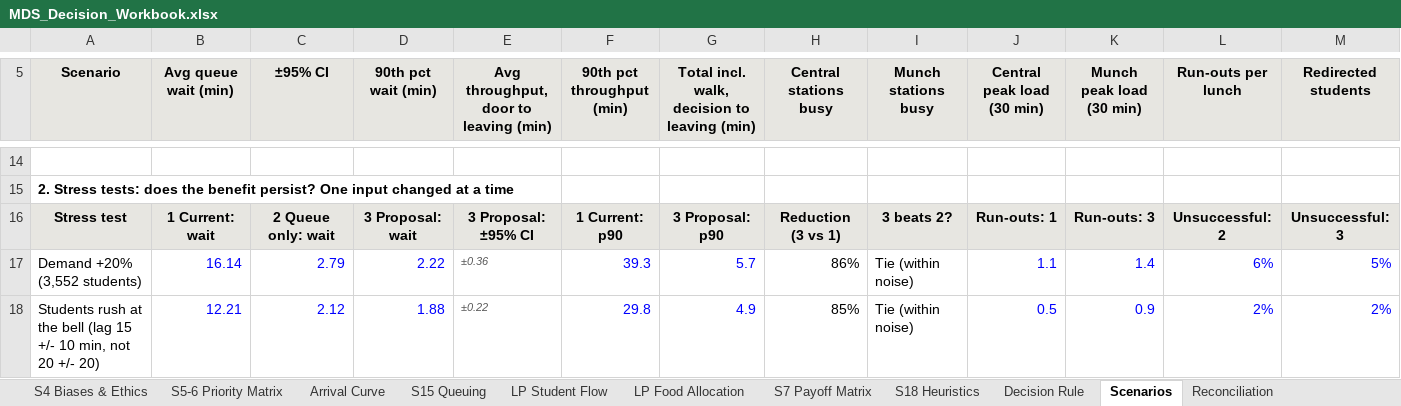
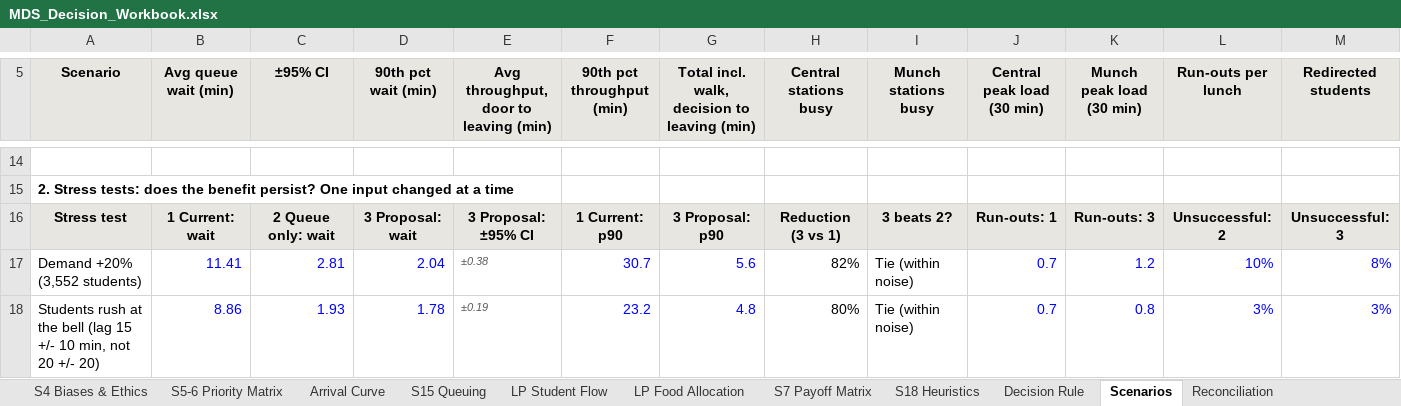
Before and after one commit to mrnotamazing/SmartScan_Mess, an Excel workbook: docs/MDS_Decision_Workbook.xlsx, sheet Scenarios, drawn as a sheet; only a part is shown, gaps mark what is left out; values as stored, in another font and other column widths than the file's, no borders; charts and pictures not drawn; the diff covers the shown part only; the diff names each change by its address in the sheet, - before the commit and + after, or states it on an @@ line.

```diff
--- a/docs/MDS_Decision_Workbook.xlsx (sheet Scenarios)
+++ b/docs/MDS_Decision_Workbook.xlsx (sheet Scenarios)
-B17 (Avg queue wait (min)): 16.14
+B17 (Avg queue wait (min)): 11.41
-C17 (±95% CI): 2.79
+C17 (±95% CI): 2.81
-D17 (90th pct wait (min)): 2.22
+D17 (90th pct wait (min)): 2.04
-E17: ±0.36
+E17: ±0.38
-F17 (90th pct throughput (min)): 39.3
+F17 (90th pct throughput (min)): 30.7
-G17: 5.7
+G17: 5.6
-H17 (Central stations busy): 86%
+H17 (Central stations busy): 82%
-J17 (Central peak load (30 min)): 1.1
+J17 (Central peak load (30 min)): 0.7
-K17 (Munch peak load (30 min)): 1.4
+K17 (Munch peak load (30 min)): 1.2
-L17 (Run-outs per lunch): 6%
+L17 (Run-outs per lunch): 10%
-M17 (Redirected students): 5%
+M17 (Redirected students): 8%
-B18 (Avg queue wait (min)): 12.21
+B18 (Avg queue wait (min)): 8.86
-C18 (±95% CI): 2.12
+C18 (±95% CI): 1.93
-D18 (90th pct wait (min)): 1.88
+D18 (90th pct wait (min)): 1.78
-E18: ±0.22
+E18: ±0.19
-F18 (90th pct throughput (min)): 29.8
+F18 (90th pct throughput (min)): 23.2
-G18: 4.9
+G18: 4.8
-H18 (Central stations busy): 85%
+H18 (Central stations busy): 80%
-J18 (Central peak load (30 min)): 0.5
+J18 (Central peak load (30 min)): 0.7
-K18 (Munch peak load (30 min)): 0.9
+K18 (Munch peak load (30 min)): 0.8
-L18 (Run-outs per lunch): 2%
+L18 (Run-outs per lunch): 3%
-M18 (Redirected students): 2%
+M18 (Redirected students): 3%
```
Also changed, not shown: 181 edited cells elsewhere in this sheet, sheet S15 Queuing, sheet S7 Payoff Matrix, sheet LP Student Flow, sheet Reconciliation, sheet LP Food Allocation, sheet Inputs, 6 more sheets, formulas that keep their value, charts or pictures, 10 other files.
